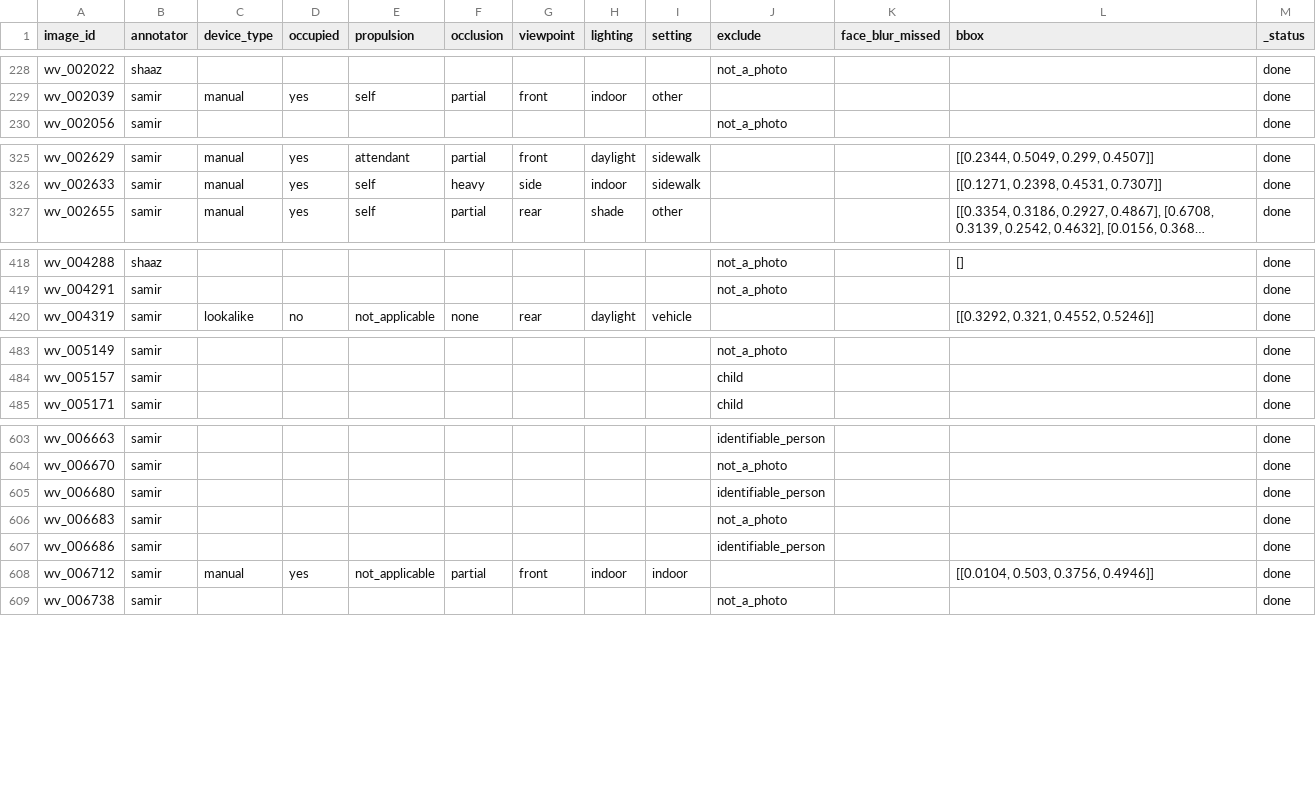
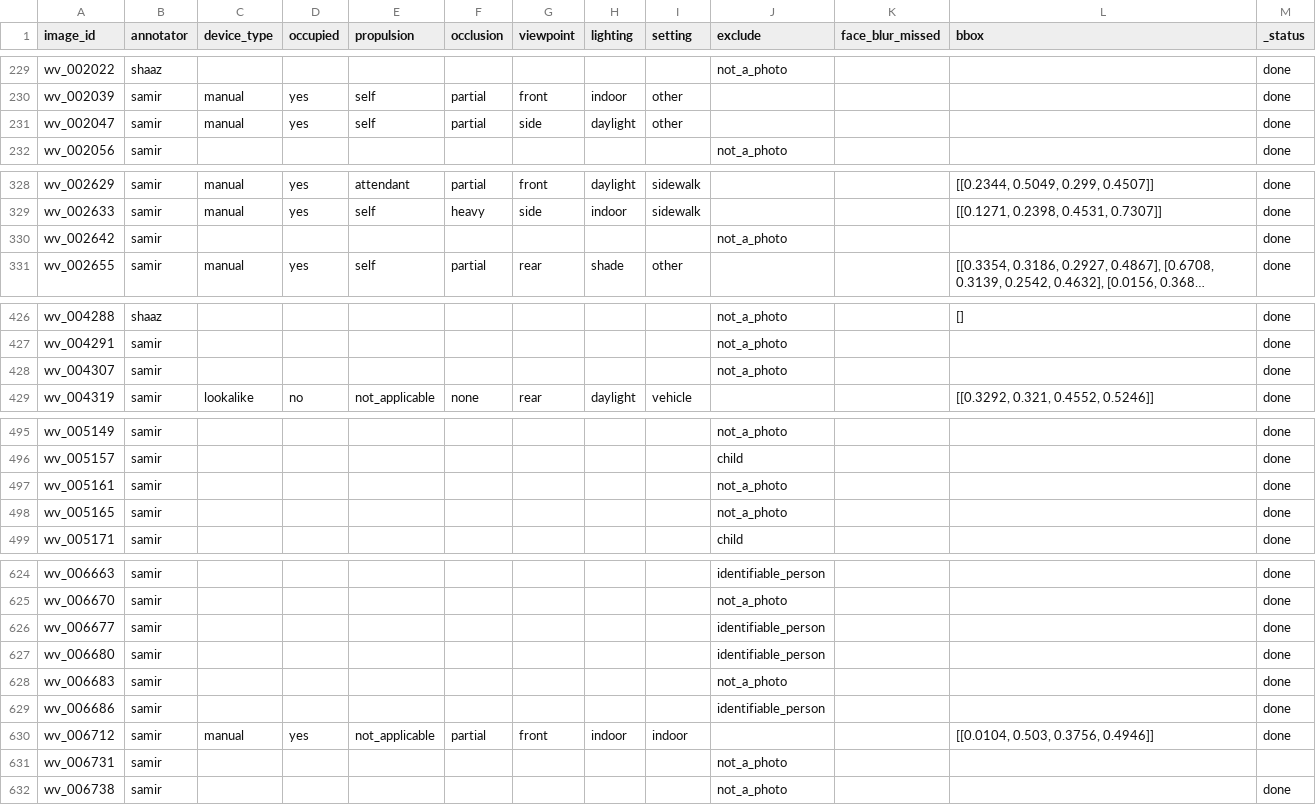
Before and after one commit to Mi3-Lab/MAID, a CSV file: derived/per_annotator_labels.csv, drawn as a sheet; only a part is shown, gaps mark what is left out; long unchanged cells end in …; the diff covers the shown part only; the diff names each change by its address in the sheet, - before the commit and + after, or states it on an @@ line.

```diff
--- a/derived/per_annotator_labels.csv
+++ b/derived/per_annotator_labels.csv
+row 231: wv_002047 | samir | manual | yes | self | partial | side | daylight | other |  |  |  | done
+row 330: wv_002642 | samir |  |  |  |  |  |  |  | not_a_photo |  |  | done
+row 428: wv_004307 | samir |  |  |  |  |  |  |  | not_a_photo |  |  | done
+row 497: wv_005161 | samir |  |  |  |  |  |  |  | not_a_photo |  |  | done
+row 498: wv_005165 | samir |  |  |  |  |  |  |  | not_a_photo |  |  | done
+row 626: wv_006677 | samir |  |  |  |  |  |  |  | identifiable_person |  |  | done
+row 631: wv_006731 | samir |  |  |  |  |  |  |  | not_a_photo
```
Also changed, not shown: 19 added rows elsewhere in this file, derived/labels.csv, 5 other files.
